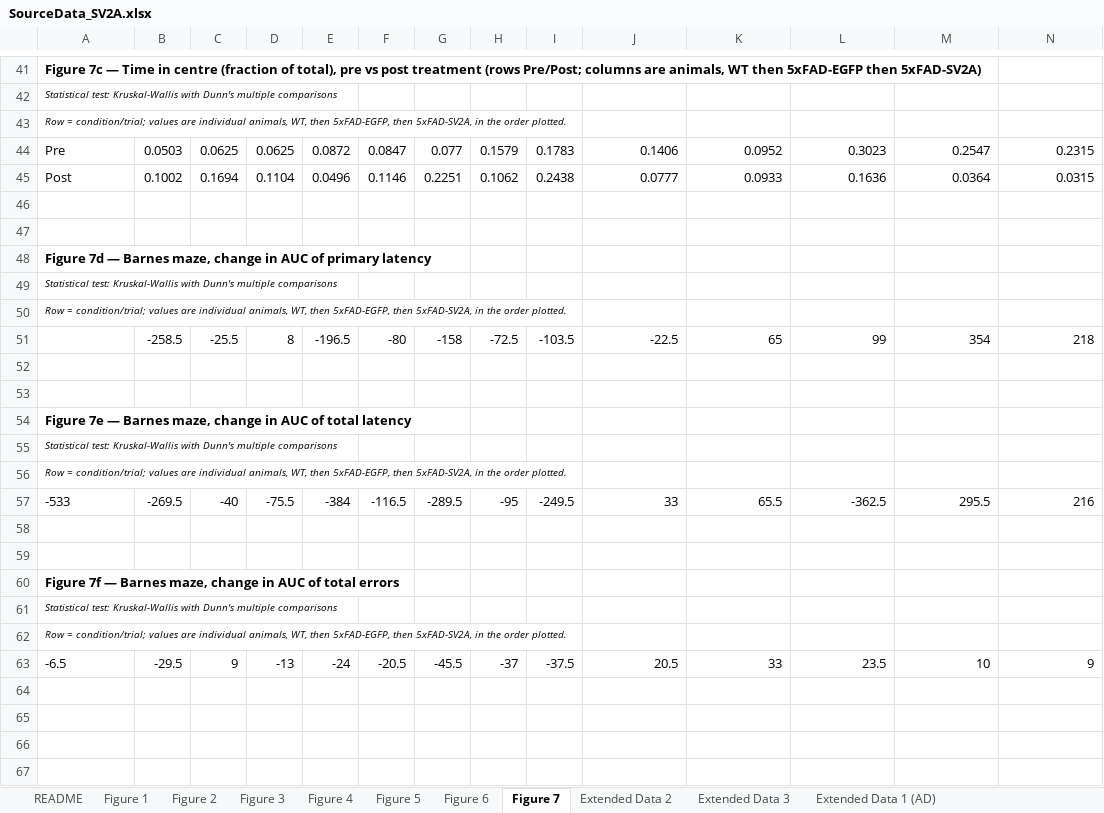
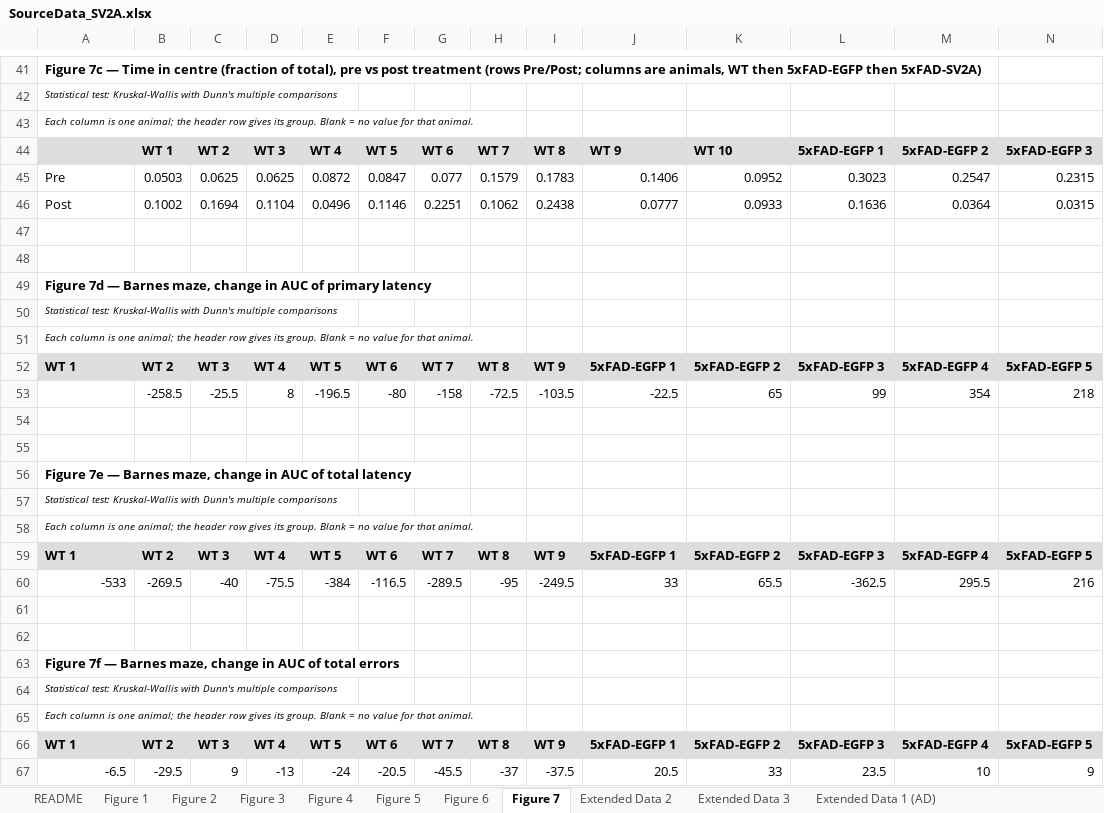
Before and after one commit to EpilepsyCenter/NED-Net, an Excel workbook: SourceData_SV2A.xlsx, sheet Figure 7, drawn as a sheet; only a part is shown, gaps mark what is left out; values as stored, in another font and other column widths than the file's, no borders; addresses are those after the commit; rows hold the shown columns only; the diff names each change by its address in the sheet, - before the commit and + after, or states it on an @@ line.

```diff
--- a/SourceData_SV2A.xlsx (sheet Figure 7)
+++ b/SourceData_SV2A.xlsx (sheet Figure 7)
-A43: Row = condition/trial; values are individual animals, WT, then 5xFAD-EGFP, then 5xFAD-SV2A, in the order plotted.
+A43: Each column is one animal; the header row gives its group. Blank = no value for that animal.
+row 44:  | WT 1 | WT 2 | WT 3 | WT 4 | WT 5 | WT 6 | WT 7 | WT 8 | WT 9 | WT 10 | 5xFAD-EGFP 1 | 5xFAD-EGFP 2 | 5xFAD-EGFP 3
-A51: Row = condition/trial; values are individual animals, WT, then 5xFAD-EGFP, then 5xFAD-SV2A, in the order plotted.
+A51: Each column is one animal; the header row gives its group. Blank = no value for that animal.
+row 52: WT 1 | WT 2 | WT 3 | WT 4 | WT 5 | WT 6 | WT 7 | WT 8 | WT 9 | 5xFAD-EGFP 1 | 5xFAD-EGFP 2 | 5xFAD-EGFP 3 | 5xFAD-EGFP 4 | 5xFAD-EGFP 5
-A58: Row = condition/trial; values are individual animals, WT, then 5xFAD-EGFP, then 5xFAD-SV2A, in the order plotted.
+A58: Each column is one animal; the header row gives its group. Blank = no value for that animal.
+row 59: WT 1 | WT 2 | WT 3 | WT 4 | WT 5 | WT 6 | WT 7 | WT 8 | WT 9 | 5xFAD-EGFP 1 | 5xFAD-EGFP 2 | 5xFAD-EGFP 3 | 5xFAD-EGFP 4 | 5xFAD-EGFP 5
-A60 alignment: left
+A60 alignment: right
-A65: Row = condition/trial; values are individual animals, WT, then 5xFAD-EGFP, then 5xFAD-SV2A, in the order plotted.
+A65: Each column is one animal; the header row gives its group. Blank = no value for that animal.
+row 66: WT 1 | WT 2 | WT 3 | WT 4 | WT 5 | WT 6 | WT 7 | WT 8 | WT 9 | 5xFAD-EGFP 1 | 5xFAD-EGFP 2 | 5xFAD-EGFP 3 | 5xFAD-EGFP 4 | 5xFAD-EGFP 5
-A67 alignment: left
+A67 alignment: right
```
Also changed, not shown: sheet Extended Data 3, sheet Extended Data 2, sheet Figure 6, sheet Figure 2, sheet Figure 1, 1 other file.
